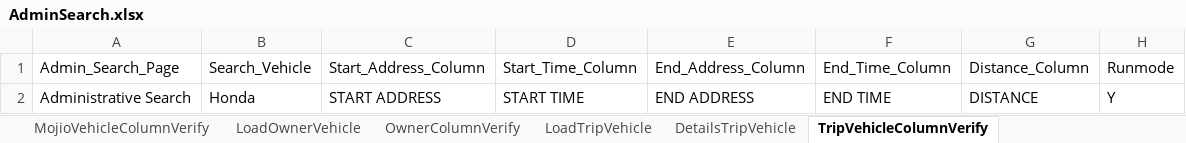
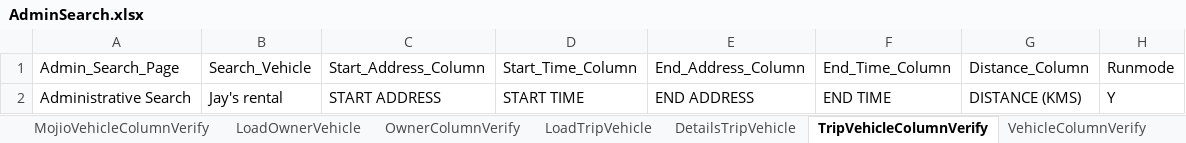
Before and after one commit to vanditj-optimus/MyMojioWebsite, an Excel workbook: MyMojioWebsite/bin/com/mojio/xls/AdminSearch.xlsx, sheet TripVehicleColumnVerify, drawn as a sheet; values as stored, in another font and other column widths than the file's, no borders; the diff names each change by its address in the sheet, - before the commit and + after, or states it on an @@ line.

```diff
--- a/MyMojioWebsite/bin/com/mojio/xls/AdminSearch.xlsx (sheet TripVehicleColumnVerify)
+++ b/MyMojioWebsite/bin/com/mojio/xls/AdminSearch.xlsx (sheet TripVehicleColumnVerify)
+sheet tab: VehicleColumnVerify
-B2: Honda
+B2: Jay's rental
-G2: DISTANCE
+G2: DISTANCE (KMS)
```
Also changed, not shown: sheet Test Steps, sheet Test Cases, sheet OwnerColumnVerify, sheet LoadOwnerVehicle, sheet LoadMojioVehicle, sheet SearchVehicle, 7 more sheets, other sheet tabs, MyMojioWebsite/bin/com/mojio/xls/Suite.xlsx, MyMojioWebsite/src/com/mojio/xls/AdminSearch.xlsx, 10 other files.
